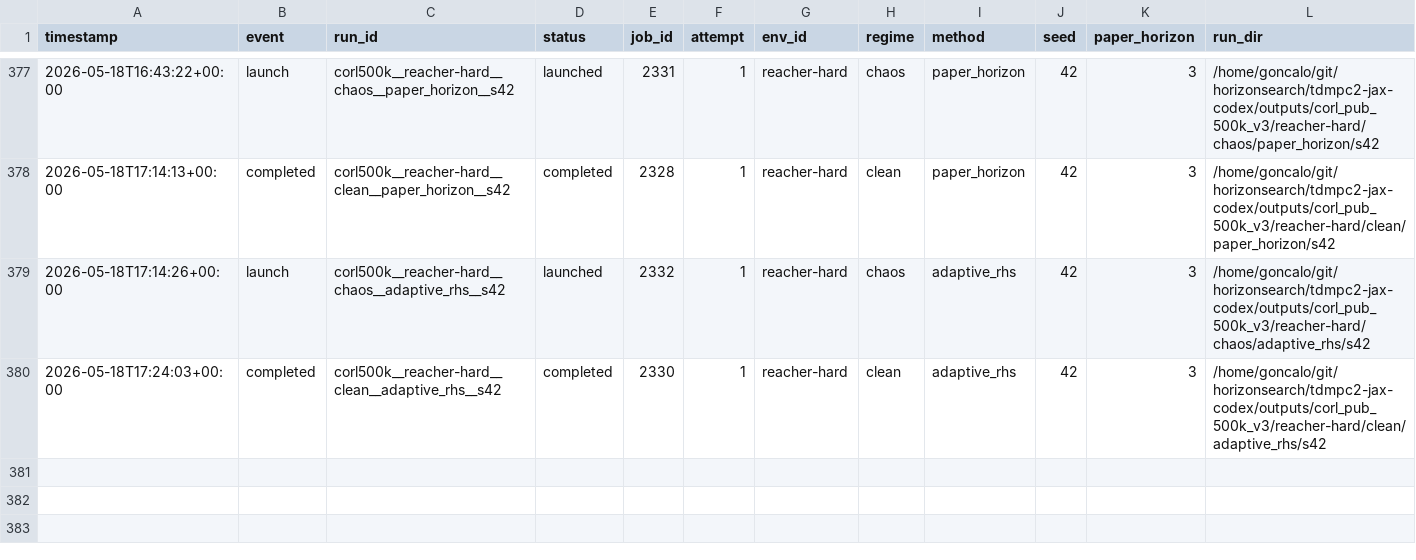
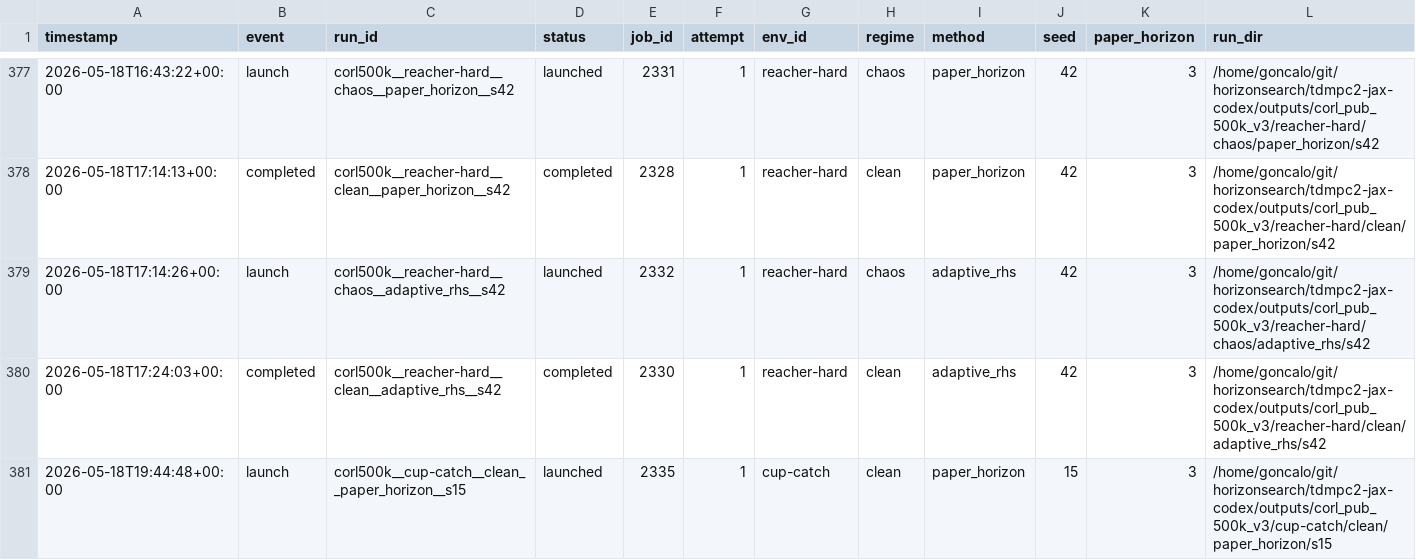
Before and after one commit to gguiomar/tdmpc2-jax, a CSV file: experiments/corl_compact_v3_ledger.csv, drawn as a sheet; only a part is shown, gaps mark what is left out; rows hold the shown columns only; the diff names each change by its address in the sheet, - before the commit and + after, or states it on an @@ line.

Commit message:
Steward update: record 1 launch(es)

```diff
--- a/experiments/corl_compact_v3_ledger.csv
+++ b/experiments/corl_compact_v3_ledger.csv
+row 381: 2026-05-18T19:44:48+00:00 | launch | corl500k__cup-catch__clean__paper_horizon__s15 | launched | 2335 | 1 | cup-catch | clean | paper_horizon | 15 | 3 | /home/goncalo/git/horizonsearch/tdmpc2-jax-codex/outputs/corl_pub_500k_v3/cup-catch/clean/paper_horizon/s15
```
